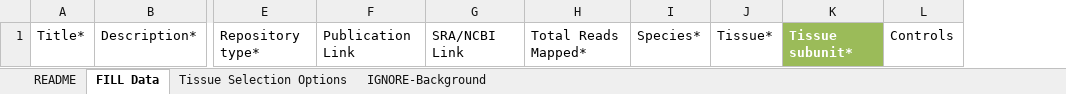
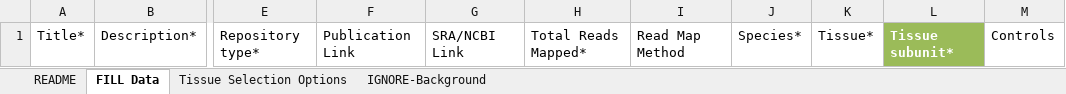
Before and after one commit to BioAnalyticResource/eFP-Seq_Browser, an Excel workbook: cgi-bin/Submission_page/bulk_template.xlsx, sheet FILL Data, drawn as a sheet; only a part is shown, gaps mark what is left out; values as stored, in another font and other column widths than the file's, no borders; table styles not drawn; the diff names each change by its address in the sheet, - before the commit and + after, or states it on an @@ line.

Commit message:
New XML Tag: read_map_method
New XML Tag: read_map_method

A new XML tag was added to the format of the data called read_map_method
which describes how the maps were read in the data and what method the
user used to map those reads.

This was mostly done using XMLgenerator-v2.js and Submission_page.html
by creating channelreadmapmethod and its corresponding IDs, tags,
classes and inputs.

Its related changes can be found in custom.js and bulk_template.xlsx.

In Araport 11 RNA-seq data (bamdata_amazon.links.xml) and Developmental
transcriptome – Klepikova et al
(bamdata_Developmental_transcriptome.xml), a read_map_method was added
in.

Known bugs:
• UI bugs out when resolution is less than 598pixels wide
• After generating new data, scrolling up doesn’t work unless users
scroll down first
• Does not work on IE, unknown reasons
• Help page still not completed

```diff
--- a/cgi-bin/Submission_page/bulk_template.xlsx (sheet FILL Data)
+++ b/cgi-bin/Submission_page/bulk_template.xlsx (sheet FILL Data)
+column I, row 1: Read Map Method
```
Also changed, not shown: sheet README, 5 other files.
